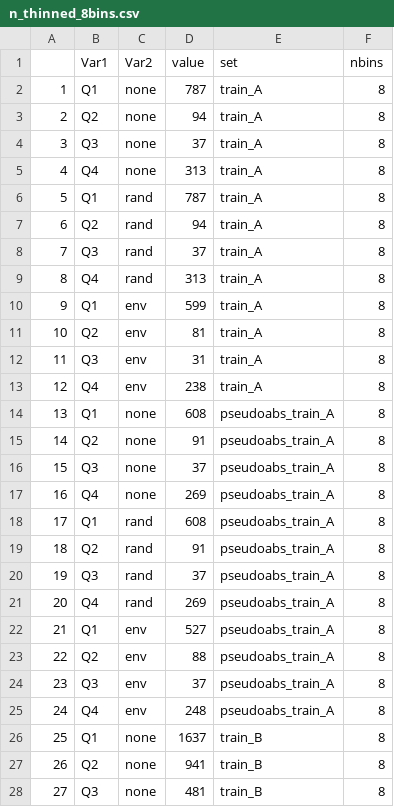
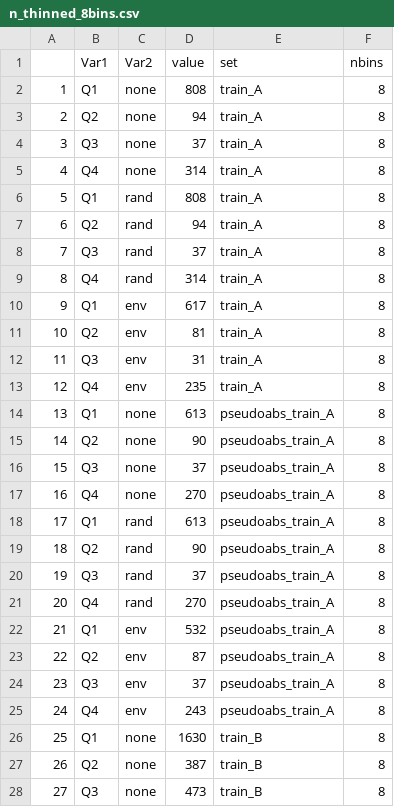
Before and after one commit to sarahhayes/avian_flu_sdm, a CSV file: training_sets/n_thinned_8bins.csv, drawn as a sheet; only a part is shown; the diff covers the shown part only.

```diff
--- a/training_sets/n_thinned_8bins.csv
+++ b/training_sets/n_thinned_8bins.csv
@@ -1,28 +1,28 @@
 "","Var1","Var2","value","set","nbins"
-"1","Q1","none",787,"train_A",8
+"1","Q1","none",808,"train_A",8
 "2","Q2","none",94,"train_A",8
 "3","Q3","none",37,"train_A",8
-"4","Q4","none",313,"train_A",8
-"5","Q1","rand",787,"train_A",8
+"4","Q4","none",314,"train_A",8
+"5","Q1","rand",808,"train_A",8
 "6","Q2","rand",94,"train_A",8
 "7","Q3","rand",37,"train_A",8
-"8","Q4","rand",313,"train_A",8
-"9","Q1","env",599,"train_A",8
+"8","Q4","rand",314,"train_A",8
+"9","Q1","env",617,"train_A",8
 "10","Q2","env",81,"train_A",8
 "11","Q3","env",31,"train_A",8
-"12","Q4","env",238,"train_A",8
-"13","Q1","none",608,"pseudoabs_train_A",8
-"14","Q2","none",91,"pseudoabs_train_A",8
+"12","Q4","env",235,"train_A",8
+"13","Q1","none",613,"pseudoabs_train_A",8
+"14","Q2","none",90,"pseudoabs_train_A",8
 "15","Q3","none",37,"pseudoabs_train_A",8
-"16","Q4","none",269,"pseudoabs_train_A",8
-"17","Q1","rand",608,"pseudoabs_train_A",8
-"18","Q2","rand",91,"pseudoabs_train_A",8
+"16","Q4","none",270,"pseudoabs_train_A",8
+"17","Q1","rand",613,"pseudoabs_train_A",8
+"18","Q2","rand",90,"pseudoabs_train_A",8
 "19","Q3","rand",37,"pseudoabs_train_A",8
-"20","Q4","rand",269,"pseudoabs_train_A",8
-"21","Q1","env",527,"pseudoabs_train_A",8
-"22","Q2","env",88,"pseudoabs_train_A",8
+"20","Q4","rand",270,"pseudoabs_train_A",8
+"21","Q1","env",532,"pseudoabs_train_A",8
+"22","Q2","env",87,"pseudoabs_train_A",8
 "23","Q3","env",37,"pseudoabs_train_A",8
-"24","Q4","env",248,"pseudoabs_train_A",8
-"25","Q1","none",1637,"train_B",8
-"26","Q2","none",941,"train_B",8
-"27","Q3","none",481,"train_B",8
+"24","Q4","env",243,"pseudoabs_train_A",8
+"25","Q1","none",1630,"train_B",8
+"26","Q2","none",387,"train_B",8
+"27","Q3","none",473,"train_B",8
```
Also changed, not shown: 18 edited cells elsewhere in this file, training_sets/n_thinned_10bins.csv, training_sets/n_thinned_4bins.csv, 5 other files.
